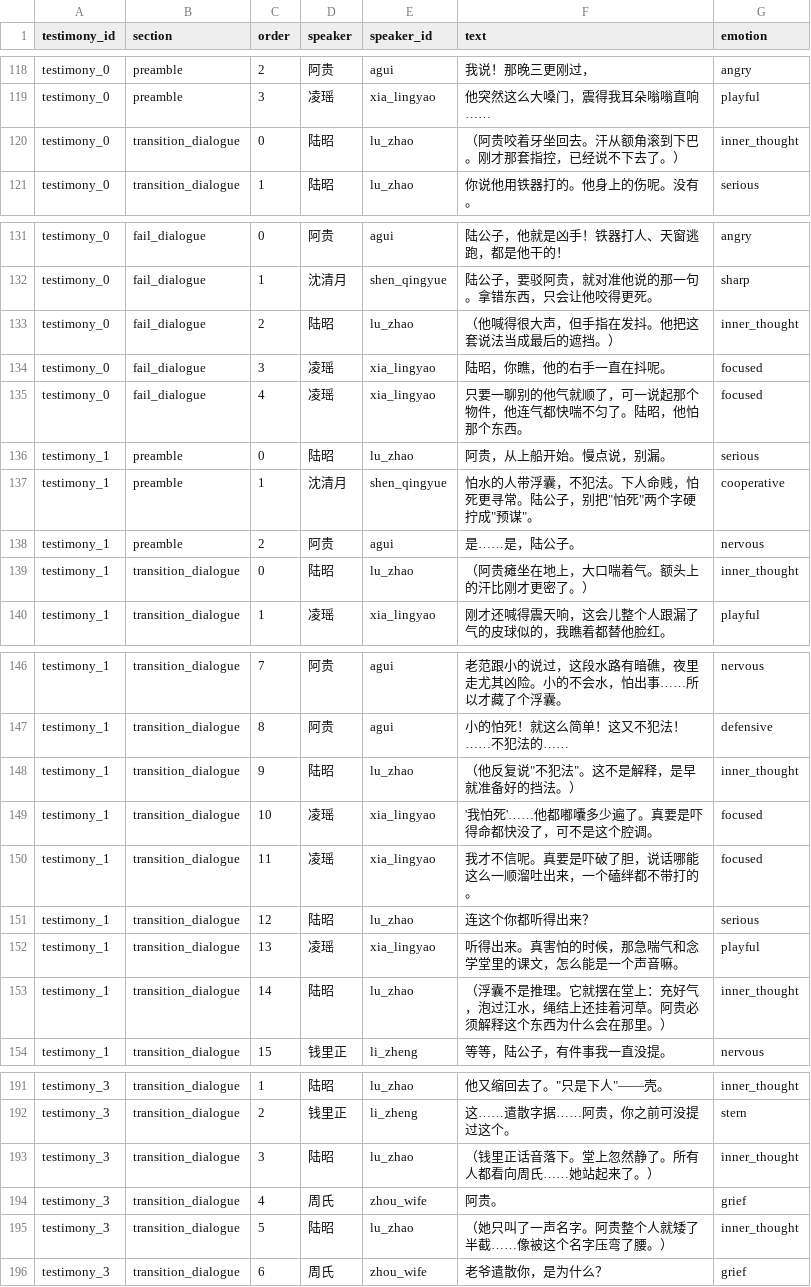
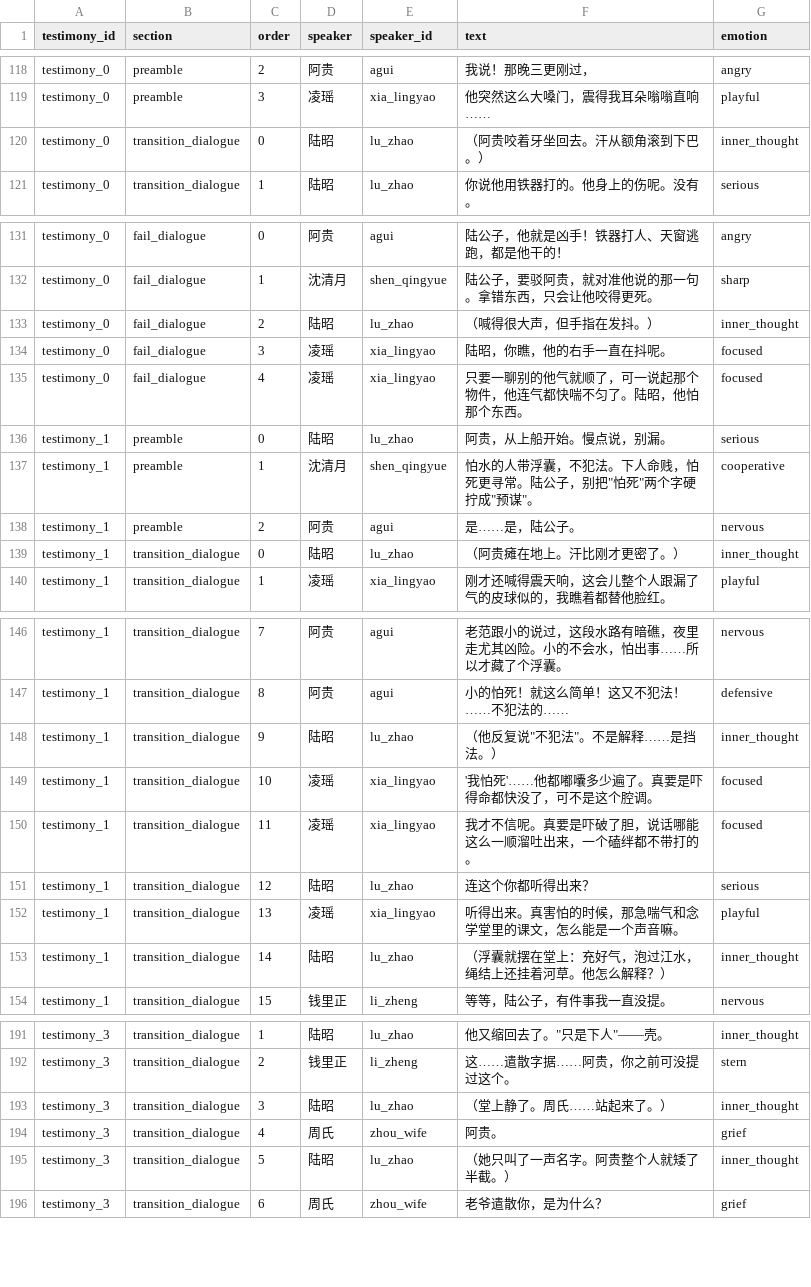
Before and after one commit to JimmyTheGit23/DetectiveSandbox, a CSV file: detective/data/case_tables/prologue_ferry/testimony_lines.csv, drawn as a sheet; only a part is shown, gaps mark what is left out; the diff covers the shown part only.

```diff
--- a/detective/data/case_tables/prologue_ferry/testimony_lines.csv
+++ b/detective/data/case_tables/prologue_ferry/testimony_lines.csv
@@ -119,3 +119,3 @@ testimony_0,preamble,2,阿贵,agui,我说！那晚三更刚过，,angry
 testimony_0,preamble,3,凌瑶,xia_lingyao,他突然这么大嗓门，震得我耳朵嗡嗡直响……,playful
-testimony_0,transition_dialogue,0,陆昭,lu_zhao,（阿贵咬着牙坐回去。汗从额角滚到下巴。刚才那套指控，已经说不下去了。）,inner_thought
+testimony_0,transition_dialogue,0,陆昭,lu_zhao,（阿贵咬着牙坐回去。汗从额角滚到下巴。）,inner_thought
 testimony_0,transition_dialogue,1,陆昭,lu_zhao,你说他用铁器打的。他身上的伤呢。没有。,serious
@@ -132,3 +132,3 @@ testimony_0,fail_dialogue,0,阿贵,agui,陆公子，他就是凶手！铁器打
 testimony_0,fail_dialogue,1,沈清月,shen_qingyue,陆公子，要驳阿贵，就对准他说的那一句。拿错东西，只会让他咬得更死。,sharp
-testimony_0,fail_dialogue,2,陆昭,lu_zhao,（他喊得很大声，但手指在发抖。他把这套说法当成最后的遮挡。）,inner_thought
+testimony_0,fail_dialogue,2,陆昭,lu_zhao,（喊得很大声，但手指在发抖。）,inner_thought
 testimony_0,fail_dialogue,3,凌瑶,xia_lingyao,陆昭，你瞧，他的右手一直在抖呢。,focused
@@ -138,3 +138,3 @@ testimony_1,preamble,1,沈清月,shen_qingyue,"怕水的人带浮囊，不犯法
 testimony_1,preamble,2,阿贵,agui,是……是，陆公子。,nervous
-testimony_1,transition_dialogue,0,陆昭,lu_zhao,（阿贵瘫坐在地上，大口喘着气。额头上的汗比刚才更密了。）,inner_thought
+testimony_1,transition_dialogue,0,陆昭,lu_zhao,（阿贵瘫在地上。汗比刚才更密了。）,inner_thought
 testimony_1,transition_dialogue,1,凌瑶,xia_lingyao,刚才还喊得震天响，这会儿整个人跟漏了气的皮球似的，我瞧着都替他脸红。,playful
@@ -147,3 +147,3 @@ testimony_1,transition_dialogue,7,阿贵,agui,老范跟小的说过，这段水
 testimony_1,transition_dialogue,8,阿贵,agui,小的怕死！就这么简单！这又不犯法！……不犯法的……,defensive
-testimony_1,transition_dialogue,9,陆昭,lu_zhao,"（他反复说""不犯法""。这不是解释，是早就准备好的挡法。）",inner_thought
+testimony_1,transition_dialogue,9,陆昭,lu_zhao,"（他反复说""不犯法""。不是解释……是挡法。）",inner_thought
 testimony_1,transition_dialogue,10,凌瑶,xia_lingyao,'我怕死'……他都嘟囔多少遍了。真要是吓得命都快没了，可不是这个腔调。,focused
@@ -152,3 +152,3 @@ testimony_1,transition_dialogue,12,陆昭,lu_zhao,连这个你都听得出来？
 testimony_1,transition_dialogue,13,凌瑶,xia_lingyao,听得出来。真害怕的时候，那急喘气和念学堂里的课文，怎么能是一个声音嘛。,playful
-testimony_1,transition_dialogue,14,陆昭,lu_zhao,（浮囊不是推理。它就摆在堂上：充好气，泡过江水，绳结上还挂着河草。阿贵必须解释这个东西为什么会在那里。）,inner_thought
+testimony_1,transition_dialogue,14,陆昭,lu_zhao,（浮囊就摆在堂上：充好气，泡过江水，绳结上还挂着河草。他怎么解释？）,inner_thought
 testimony_1,transition_dialogue,15,钱里正,li_zheng,等等，陆公子，有件事我一直没提。,nervous
@@ -192,5 +192,5 @@ testimony_3,transition_dialogue,1,陆昭,lu_zhao,"他又缩回去了。""只是
 testimony_3,transition_dialogue,2,钱里正,li_zheng,这……遣散字据……阿贵，你之前可没提过这个。,stern
-testimony_3,transition_dialogue,3,陆昭,lu_zhao,（钱里正话音落下。堂上忽然静了。所有人都看向周氏……她站起来了。）,inner_thought
+testimony_3,transition_dialogue,3,陆昭,lu_zhao,（堂上静了。周氏……站起来了。）,inner_thought
 testimony_3,transition_dialogue,4,周氏,zhou_wife,阿贵。,grief
-testimony_3,transition_dialogue,5,陆昭,lu_zhao,（她只叫了一声名字。阿贵整个人就矮了半截……像被这个名字压弯了腰。）,inner_thought
+testimony_3,transition_dialogue,5,陆昭,lu_zhao,（她只叫了一声名字。阿贵整个人就矮了半截。）,inner_thought
 testimony_3,transition_dialogue,6,周氏,zhou_wife,老爷遣散你，是为什么？,grief
```
Also changed, not shown: 6 edited cells elsewhere in this file, detective/data/case_tables/prologue_ferry/confrontation_lines.csv, detective/data/case_tables/prologue_ferry/dialogue_lines.csv, 1 other file.
